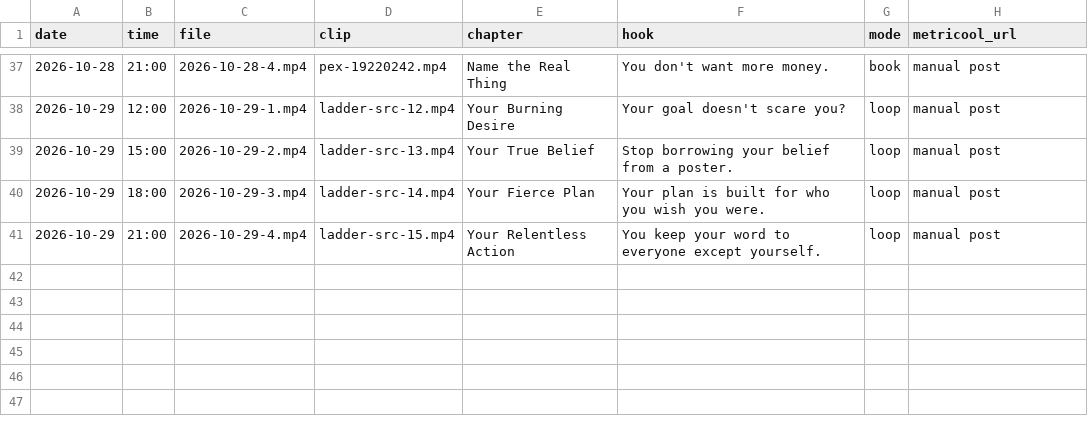
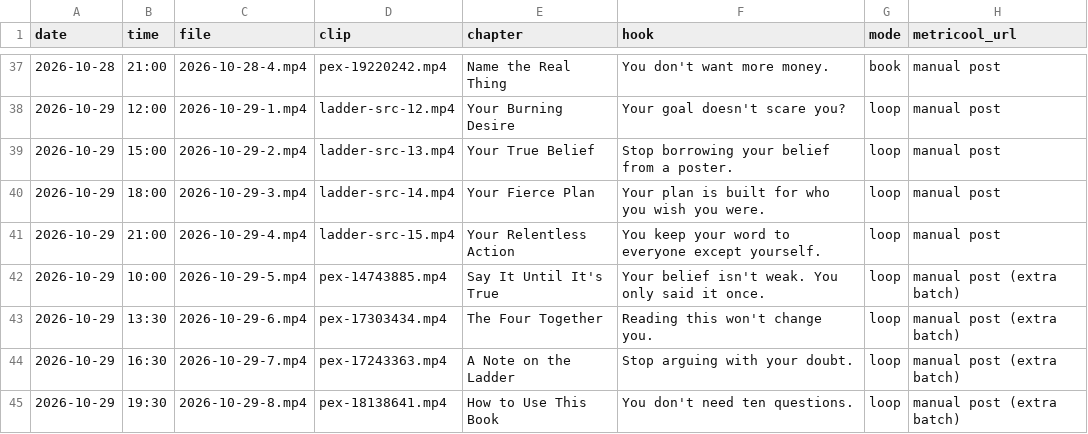
Before and after one commit to adriaanisufi-ops/ladder-content, a CSV file: log.csv, drawn as a sheet; only a part is shown, gaps mark what is left out; the diff names each change by its address in the sheet, - before the commit and + after, or states it on an @@ line.

```diff
--- a/log.csv
+++ b/log.csv
+row 42: 2026-10-29 | 10:00 | 2026-10-29-5.mp4 | pex-14743885.mp4 | Say It Until It's True | Your belief isn't weak. You only said it once. | loop | manual post (extra batch)
+row 43: 2026-10-29 | 13:30 | 2026-10-29-6.mp4 | pex-17303434.mp4 | The Four Together | Reading this won't change you. | loop | manual post (extra batch)
+row 44: 2026-10-29 | 16:30 | 2026-10-29-7.mp4 | pex-17243363.mp4 | A Note on the Ladder | Stop arguing with your doubt. | loop | manual post (extra batch)
+row 45: 2026-10-29 | 19:30 | 2026-10-29-8.mp4 | pex-18138641.mp4 | How to Use This Book | You don't need ten questions. | loop | manual post (extra batch)
```
Also changed, not shown: 1 other file.
